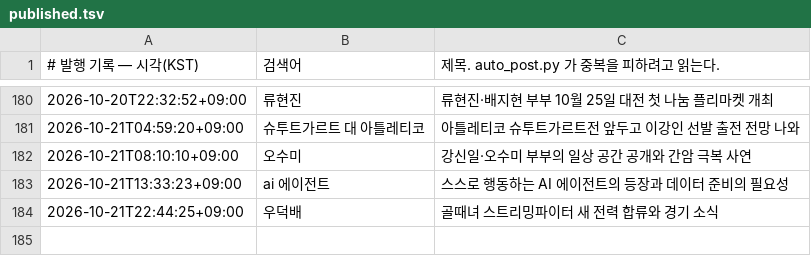
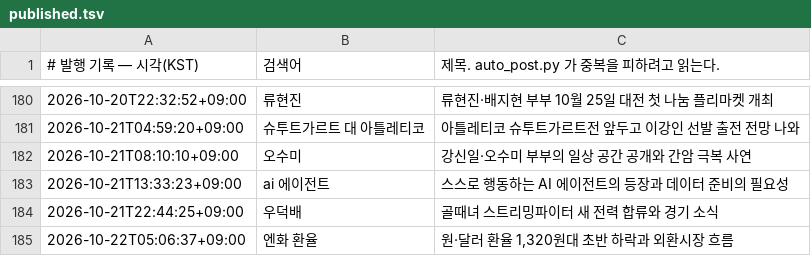
Before and after one commit to Justies83/JUSTIES, a TSV file: scripts/blogspot/state/published.tsv, drawn as a sheet; only a part is shown, gaps mark what is left out; the diff names each change by its address in the sheet, - before the commit and + after, or states it on an @@ line.

Commit message:
블로그 자동 발행 기록 [skip ci]

```diff
--- a/scripts/blogspot/state/published.tsv
+++ b/scripts/blogspot/state/published.tsv
+row 185: 2026-10-22T05:06:37+09:00 | 엔화 환율 | 원·달러 환율 1,320원대 초반 하락과 외환시장 흐름
```
